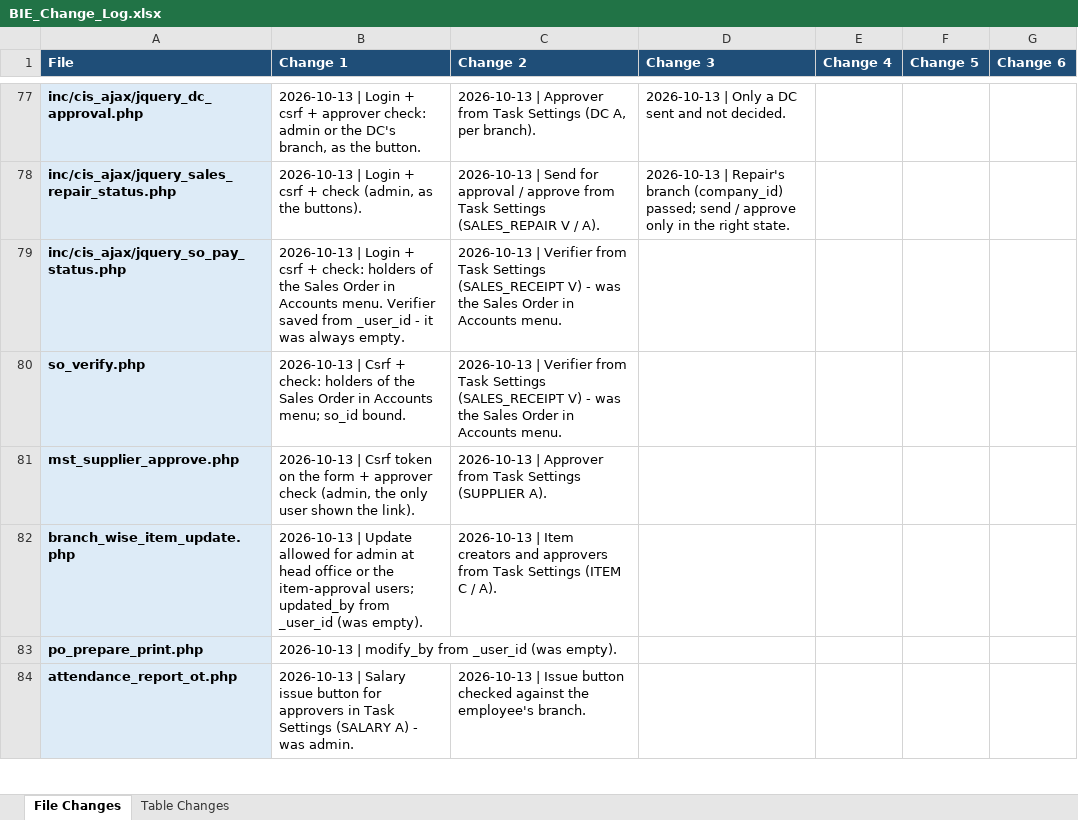
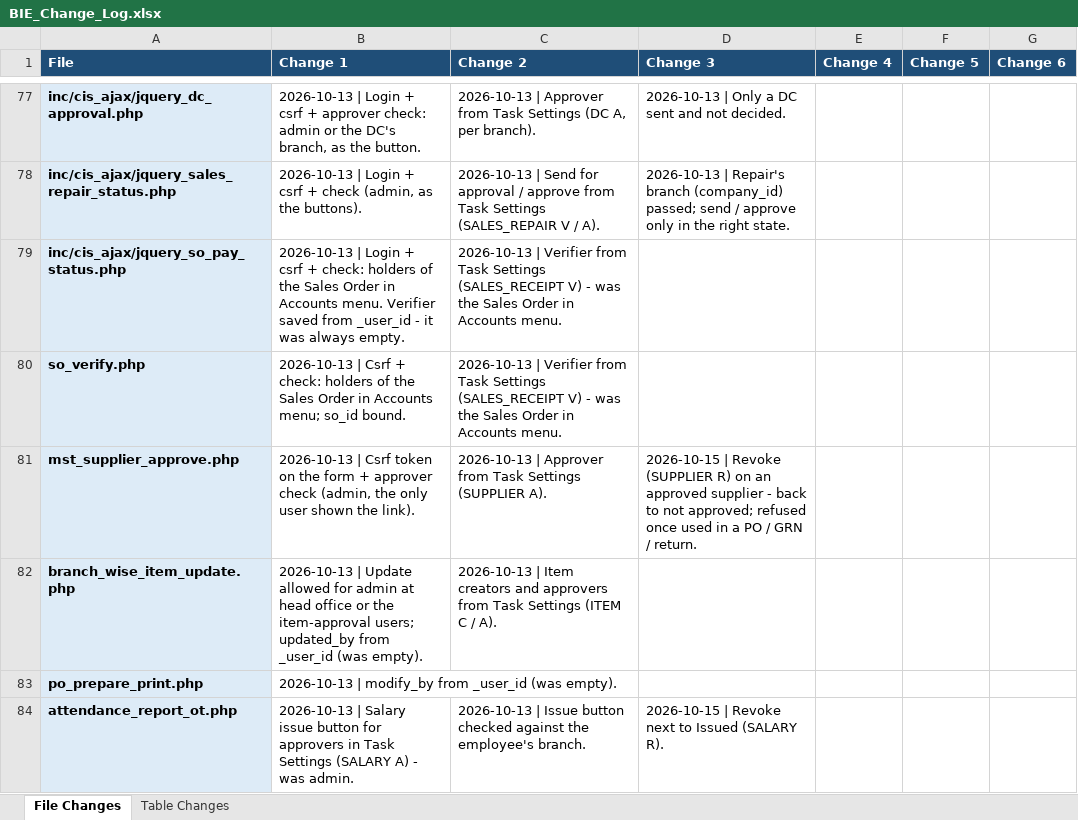
Before and after one commit to claudecollab7-alt/BIE, an Excel workbook: docs/BIE_Change_Log.xlsx, sheet File Changes, drawn as a sheet; only a part is shown, gaps mark what is left out; values as stored, in another font and other column widths than the file's, no borders; the diff covers the shown part only; the diff names each change by its address in the sheet, - before the commit and + after, or states it on an @@ line.

```diff
--- a/docs/BIE_Change_Log.xlsx (sheet File Changes)
+++ b/docs/BIE_Change_Log.xlsx (sheet File Changes)
-D81 (Change 3): (empty)
+D81 (Change 3): 2026-10-15 | Revoke (SUPPLIER R) on an approved supplier - back to not approved; refused once used in a PO / GRN / return.
-D84 (Change 3): (empty)
+D84 (Change 3): 2026-10-15 | Revoke next to Issued (SALARY R).
```
Also changed, not shown: 5 added rows and 14 edited cells elsewhere in this sheet, sheet Table Changes, 22 other files.
